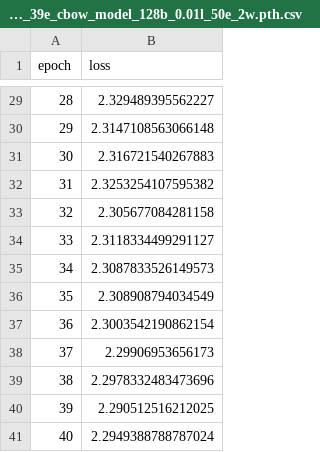
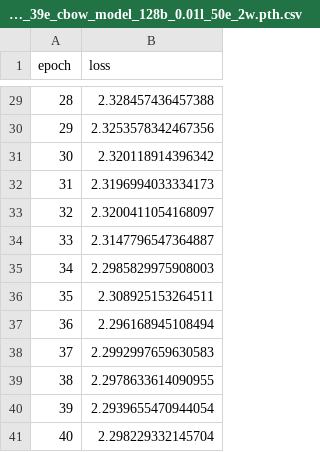
Before and after one commit to SteveGalea/CIS5231, a CSV file: models/sports/cbow/cbow_model_128b_0.01l_50e_2w_files/checkpoints/checkpoint_39e/training_loss_log_checkpoint_39e_cbow_model_128b_0.01l_50e_2w.pth.csv, drawn as a sheet; only a part is shown, gaps mark what is left out; the diff covers the shown part only.

```diff
--- a/models/sports/cbow/cbow_model_128b_0.01l_50e_2w_files/checkpoints/checkpoint_39e/training_loss_log_checkpoint_39e_cbow_model_128b_0.01l_50e_2w.pth.csv
+++ b/models/sports/cbow/cbow_model_128b_0.01l_50e_2w_files/checkpoints/checkpoint_39e/training_loss_log_checkpoint_39e_cbow_model_128b_0.01l_50e_2w.pth.csv
@@ -29,13 +29,13 @@ epoch,loss
-28,2.329489395562227
-29,2.3147108563066148
-30,2.316721540267883
-31,2.3253254107595382
-32,2.305677084281158
-33,2.3118334499291127
-34,2.3087833526149573
-35,2.308908794034549
-36,2.3003542190862154
-37,2.29906953656173
-38,2.2978332483473696
-39,2.290512516212025
-40,2.2949388788787024
+28,2.328457436457388
+29,2.3253578342467356
+30,2.320118914396342
+31,2.3196994033334173
+32,2.3200411054168097
+33,2.3147796547364887
+34,2.2985829975908003
+35,2.308925153264511
+36,2.296168945108494
+37,2.2992997659630583
+38,2.2978633614090955
+39,2.2939655470944054
+40,2.298229332145704
```
Also changed, not shown: 27 edited cells elsewhere in this file, models/sports/cbow/cbow_model_128b_0.01l_50e_2w_files/training_loss_log_cbow_model_128b_0.01l_50e_2w.pth.csv, 47 other files.
